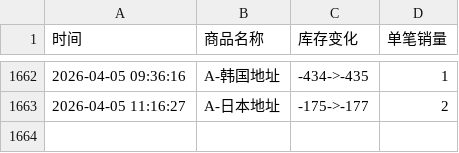
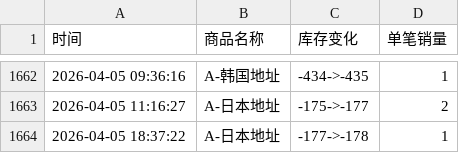
Before and after one commit to Juineii/hanbin_k40410, a CSV file: 成韩彬线下签售.csv, drawn as a sheet; only a part is shown, gaps mark what is left out.

Commit message:
自动更新数据 2026-04-05 18:37:22

```diff
--- a/成韩彬线下签售.csv
+++ b/成韩彬线下签售.csv
@@ -1663 +1663,2 @@
 2026-04-05 11:16:27,A-日本地址,-175->-177,2
+2026-04-05 18:37:22,A-日本地址,-177->-178,1
```
